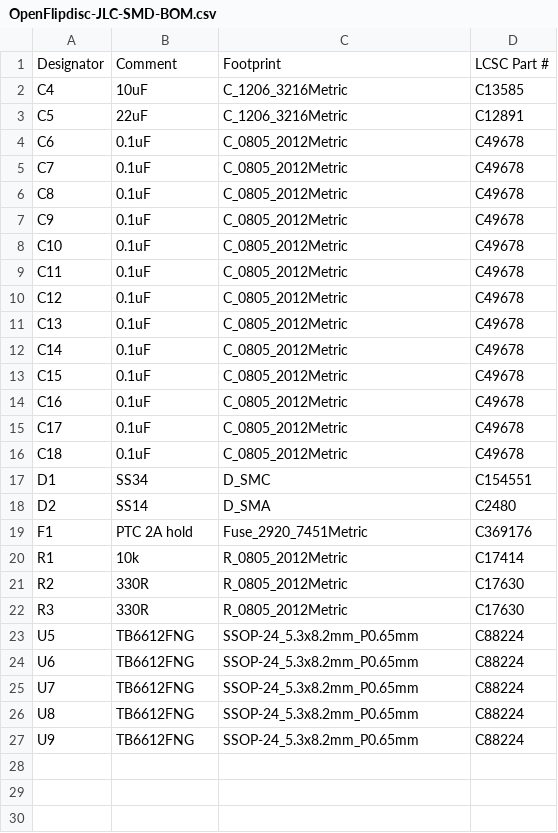
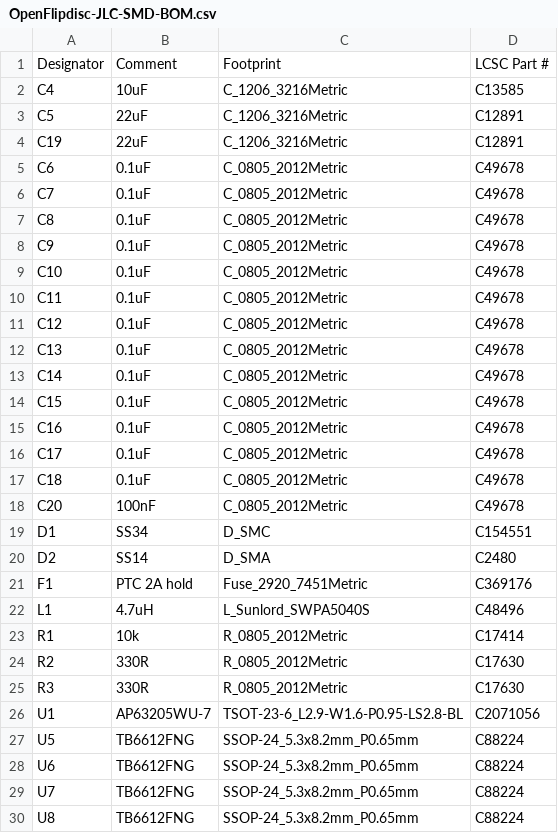
Before and after one commit to shashwtd/Open-FlipDisk, a CSV file: PCB/fabrication/assembly/OpenFlipdisc-JLC-SMD-BOM.csv, drawn as a sheet; only a part is shown; the shorter side is filled out with more unchanged rows; the diff names each change by its address in the sheet, - before the commit and + after, or states it on an @@ line.

```diff
--- a/PCB/fabrication/assembly/OpenFlipdisc-JLC-SMD-BOM.csv
+++ b/PCB/fabrication/assembly/OpenFlipdisc-JLC-SMD-BOM.csv
+row 4: C19 | 22uF | C_1206_3216Metric | C12891
+row 18: C20 | 100nF | C_0805_2012Metric | C49678
+row 22: L1 | 4.7uH | L_Sunlord_SWPA5040S | C48496
+row 26: U1 | AP63205WU-7 | TSOT-23-6_L2.9-W1.6-P0.95-LS2.8-BL | C2071056
```
Also changed, not shown: PCB/fabrication/assembly/OpenFlipdisc-JLC-BOM.csv, PCB/fabrication/assembly/OpenFlipdisc-JLC-CPL-y-flipped.csv, 30 other files.
